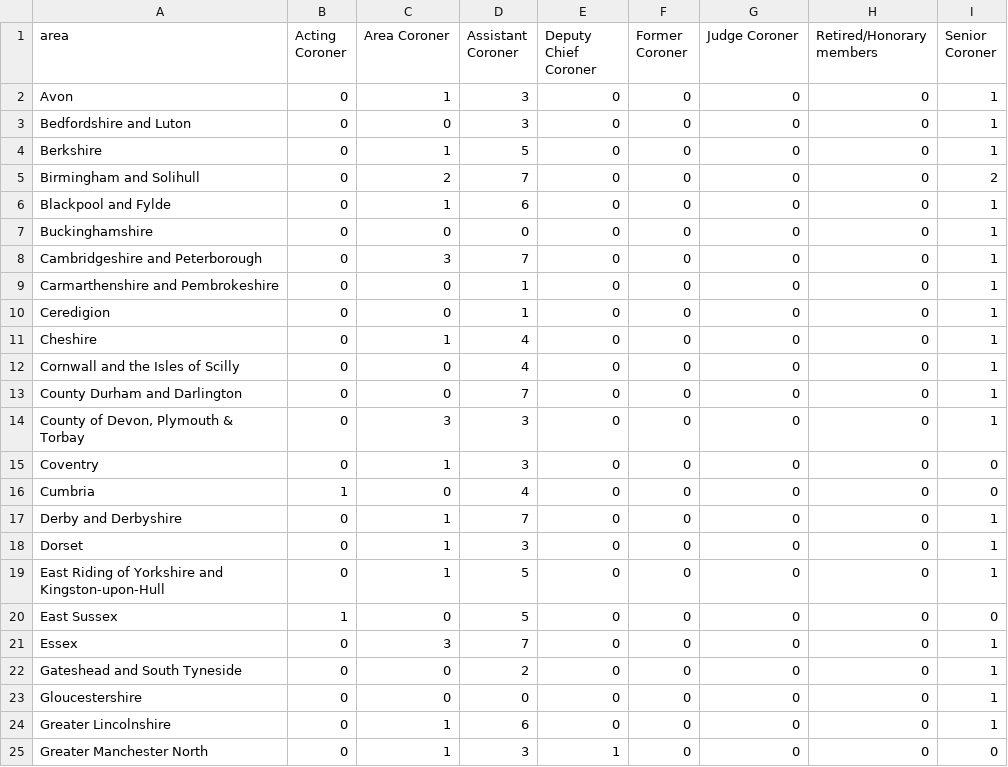
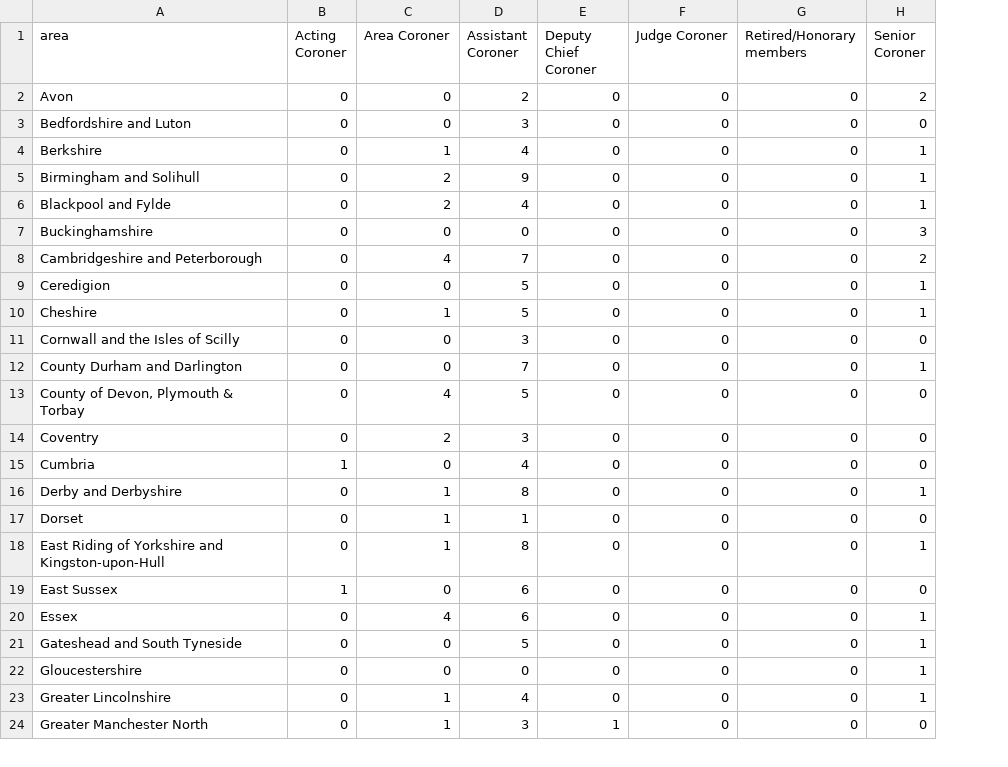
Before and after one commit to Just-Helpful/preventable-deaths-scraper, a CSV file: src/analyse/counts/data/name/area-counts.csv, drawn as a sheet; only a part is shown; removed rows and columns are numbered as before the commit, all else as after; the diff covers the shown part only; the diff names each change by its address in the sheet, - before the commit and + after, or states it on an @@ line.

```diff
--- a/src/analyse/counts/data/name/area-counts.csv
+++ b/src/analyse/counts/data/name/area-counts.csv
-column F (Former Coroner), rows 2-8: all 0; rows 10-25: all 0
-C2 (Area Coroner): 1
+C2 (Area Coroner): 0
-D2 (Assistant Coroner): 3
+D2 (Assistant Coroner): 2
-H2 (Senior Coroner): 1
+H2 (Senior Coroner): 2
-H3 (Senior Coroner): 1
+H3 (Senior Coroner): 0
-D4 (Assistant Coroner): 5
+D4 (Assistant Coroner): 4
-D5 (Assistant Coroner): 7
+D5 (Assistant Coroner): 9
-H5 (Senior Coroner): 2
+H5 (Senior Coroner): 1
-C6 (Area Coroner): 1
+C6 (Area Coroner): 2
-D6 (Assistant Coroner): 6
+D6 (Assistant Coroner): 4
-H7 (Senior Coroner): 1
+H7 (Senior Coroner): 3
-C8 (Area Coroner): 3
+C8 (Area Coroner): 4
-H8 (Senior Coroner): 1
+H8 (Senior Coroner): 2
-row 9: Carmarthenshire and Pembrokeshire | 0 | 0 | 1 | 0 | 0 | 0 | 0 | 1
-D9 (Assistant Coroner): 1
+D9 (Assistant Coroner): 5
-D10 (Assistant Coroner): 4
+D10 (Assistant Coroner): 5
-D11 (Assistant Coroner): 4
+D11 (Assistant Coroner): 3
-H11 (Senior Coroner): 1
+H11 (Senior Coroner): 0
-C13 (Area Coroner): 3
+C13 (Area Coroner): 4
-D13 (Assistant Coroner): 3
+D13 (Assistant Coroner): 5
-H13 (Senior Coroner): 1
+H13 (Senior Coroner): 0
-C14 (Area Coroner): 1
+C14 (Area Coroner): 2
-D16 (Assistant Coroner): 7
+D16 (Assistant Coroner): 8
-D17 (Assistant Coroner): 3
+D17 (Assistant Coroner): 1
-H17 (Senior Coroner): 1
+H17 (Senior Coroner): 0
-D18 (Assistant Coroner): 5
+D18 (Assistant Coroner): 8
-D19 (Assistant Coroner): 5
+D19 (Assistant Coroner): 6
-C20 (Area Coroner): 3
+C20 (Area Coroner): 4
-D20 (Assistant Coroner): 7
+D20 (Assistant Coroner): 6
-D21 (Assistant Coroner): 2
+D21 (Assistant Coroner): 5
-D23 (Assistant Coroner): 6
+D23 (Assistant Coroner): 4
```
Also changed, not shown: 1 removed row and 62 edited cells elsewhere in this file, src/analyse/counts/data/name/name-years.csv, src/analyse/counts/data/name/top-categorised.csv, 27 other files.
